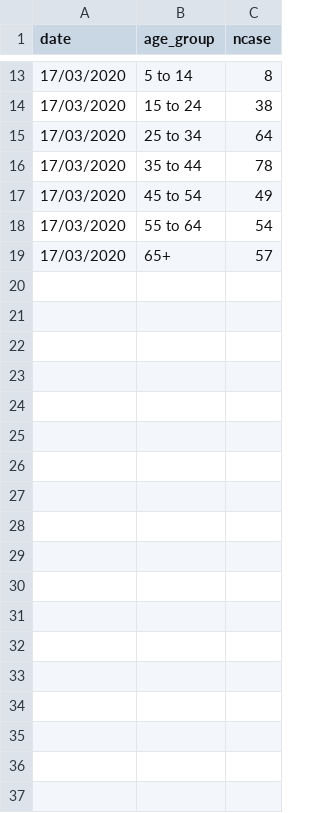
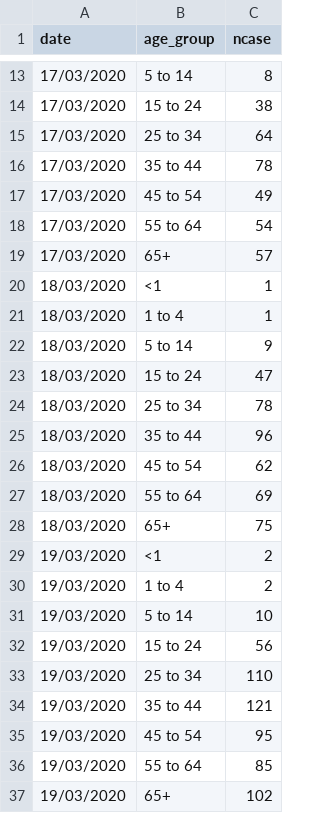
Before and after one commit to mathsnuig/coronaviz, a CSV file: data/corona_age.csv, drawn as a sheet; only a part is shown, gaps mark what is left out; the diff names each change by its address in the sheet, - before the commit and + after, or states it on an @@ line.

```diff
--- a/data/corona_age.csv
+++ b/data/corona_age.csv
+row 20: 18/03/2020 | <1 | 1
+row 21: 18/03/2020 | 1 to 4 | 1
+row 22: 18/03/2020 | 5 to 14 | 9
+row 23: 18/03/2020 | 15 to 24 | 47
+row 24: 18/03/2020 | 25 to 34 | 78
+row 25: 18/03/2020 | 35 to 44 | 96
+row 26: 18/03/2020 | 45 to 54 | 62
+row 27: 18/03/2020 | 55 to 64 | 69
+row 28: 18/03/2020 | 65+ | 75
+row 29: 19/03/2020 | <1 | 2
+row 30: 19/03/2020 | 1 to 4 | 2
+row 31: 19/03/2020 | 5 to 14 | 10
+row 32: 19/03/2020 | 15 to 24 | 56
+row 33: 19/03/2020 | 25 to 34 | 110
+row 34: 19/03/2020 | 35 to 44 | 121
+row 35: 19/03/2020 | 45 to 54 | 95
+row 36: 19/03/2020 | 55 to 64 | 85
+row 37: 19/03/2020 | 65+ | 102
```
Also changed, not shown: data/corona_county.csv, data/corona_island.csv, 9 other files.
